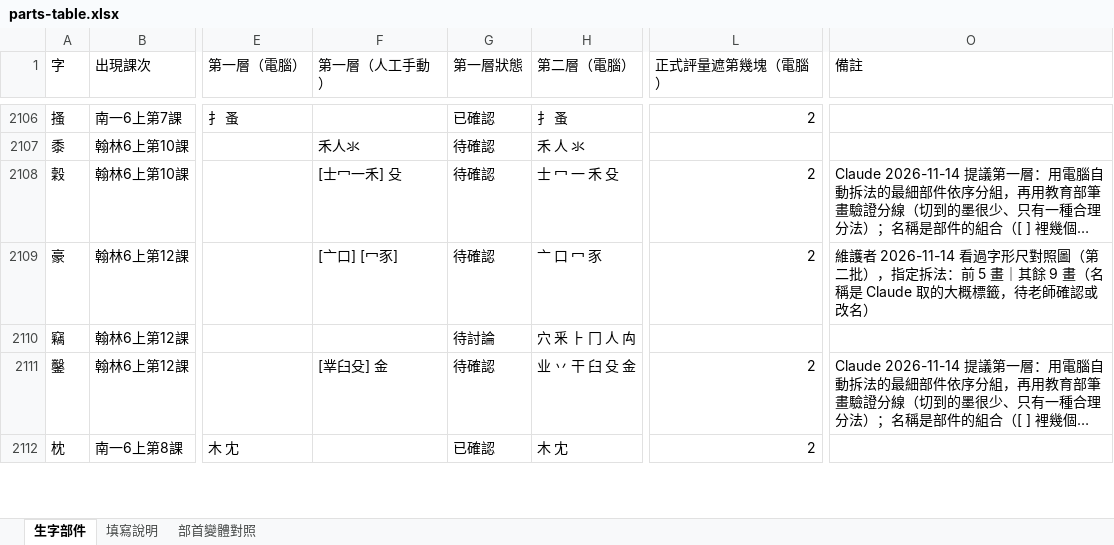
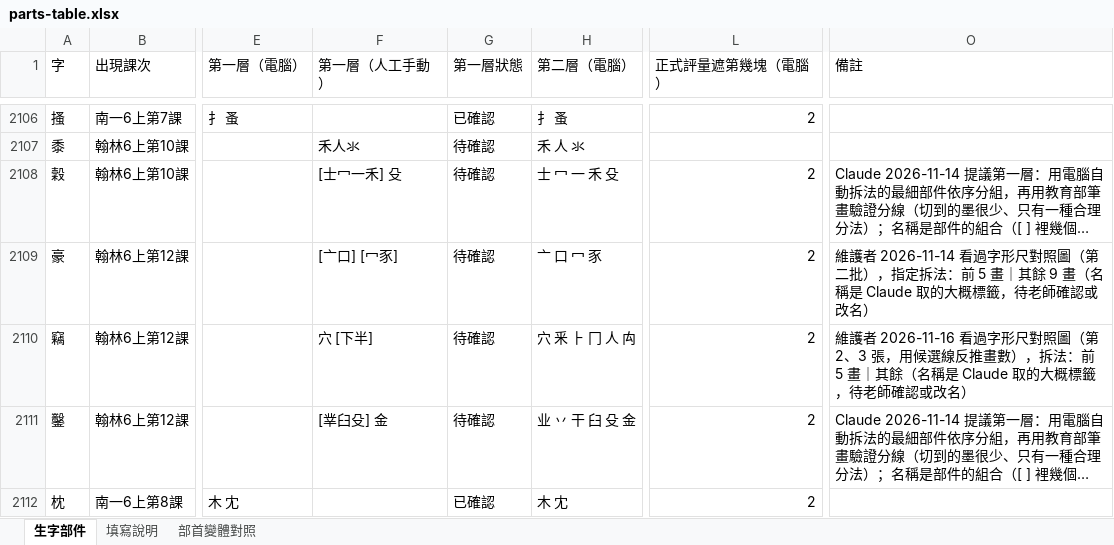
Before and after one commit to slddq237-eng/Educational-Assessment-system-for-6-12-students-with-special-needs, an Excel workbook: docs/materials/parts-table.xlsx, sheet 生字部件, drawn as a sheet; only a part is shown, gaps mark what is left out; long unchanged cells end in …; values as stored, in another font and other column widths than the file's, no cell formats; the diff covers the shown part only; the diff names each change by its address in the sheet, - before the commit and + after, or states it on an @@ line.

```diff
--- a/docs/materials/parts-table.xlsx (sheet 生字部件)
+++ b/docs/materials/parts-table.xlsx (sheet 生字部件)
-F2110 (第一層（人工手動）): (empty)
+F2110 (第一層（人工手動）): 穴 [下半]
-G2110 (第一層狀態): 待討論
+G2110 (第一層狀態): 待確認
-L2110 (正式評量遮第幾塊（電腦）): (empty)
+L2110 (正式評量遮第幾塊（電腦）): 2
-O2110 (備註): (empty)
+O2110 (備註): 維護者 2026-11-16 看過字形尺對照圖（第 2、3 張，用候選線反推畫數），拆法：前 5 畫｜其餘（名稱是 Claude 取的大概標籤，待老師確認或改名）
```
Also changed, not shown: 138 edited cells elsewhere in this sheet, cell formats, hidden cells, 11 other files.
